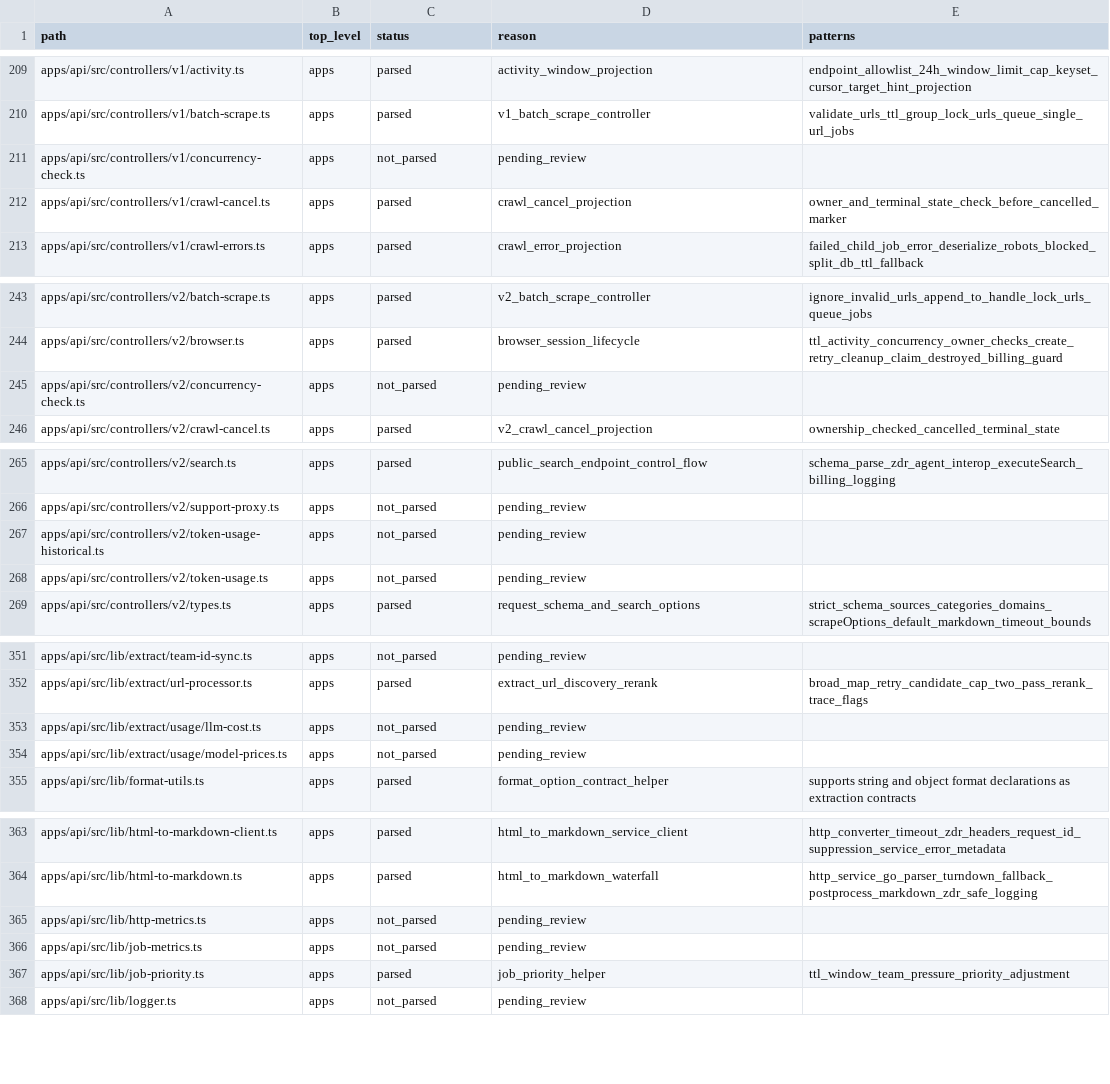
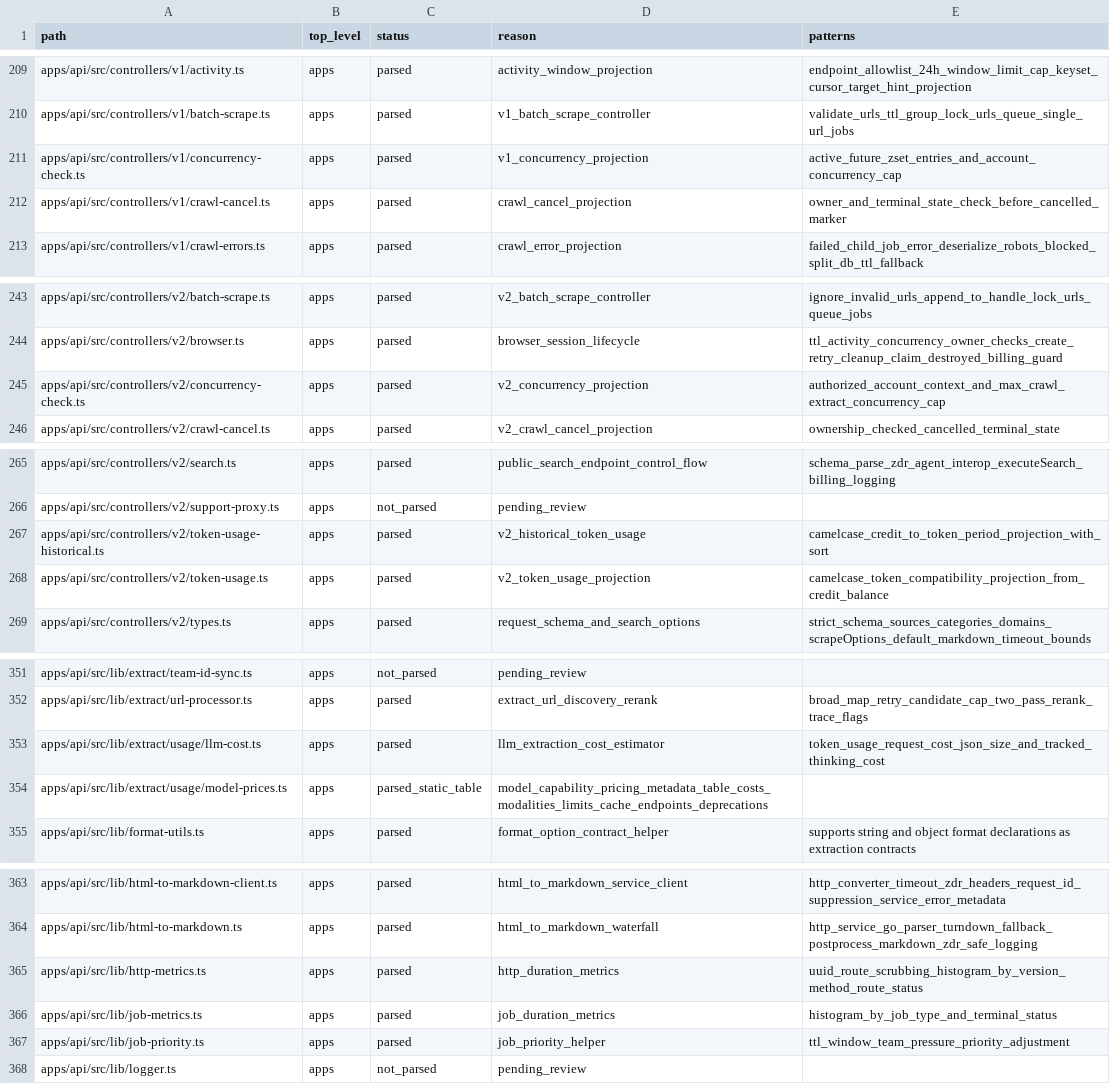
Before and after one commit to jakerslam/protheus, a TSV file: docs/workspace/FIRECRAWL_WEB_TOOLING_FILE_INVENTORY.tsv, drawn as a sheet; only a part is shown, gaps mark what is left out; the diff covers the shown part only.

Commit message:
docs(web): record firecrawl cost admission patterns

```diff
--- a/docs/workspace/FIRECRAWL_WEB_TOOLING_FILE_INVENTORY.tsv
+++ b/docs/workspace/FIRECRAWL_WEB_TOOLING_FILE_INVENTORY.tsv
@@ -210,3 +210,3 @@ apps/api/src/controllers/v1/activity.ts	apps	parsed	activity_window_projection	e
 apps/api/src/controllers/v1/batch-scrape.ts	apps	parsed	v1_batch_scrape_controller	validate_urls_ttl_group_lock_urls_queue_single_url_jobs
-apps/api/src/controllers/v1/concurrency-check.ts	apps	not_parsed	pending_review	
+apps/api/src/controllers/v1/concurrency-check.ts	apps	parsed	v1_concurrency_projection	active_future_zset_entries_and_account_concurrency_cap
 apps/api/src/controllers/v1/crawl-cancel.ts	apps	parsed	crawl_cancel_projection	owner_and_terminal_state_check_before_cancelled_marker
@@ -244,3 +244,3 @@ apps/api/src/controllers/v2/batch-scrape.ts	apps	parsed	v2_batch_scrape_controll
 apps/api/src/controllers/v2/browser.ts	apps	parsed	browser_session_lifecycle	ttl_activity_concurrency_owner_checks_create_retry_cleanup_claim_destroyed_billing_guard
-apps/api/src/controllers/v2/concurrency-check.ts	apps	not_parsed	pending_review	
+apps/api/src/controllers/v2/concurrency-check.ts	apps	parsed	v2_concurrency_projection	authorized_account_context_and_max_crawl_extract_concurrency_cap
 apps/api/src/controllers/v2/crawl-cancel.ts	apps	parsed	v2_crawl_cancel_projection	ownership_checked_cancelled_terminal_state
@@ -266,4 +266,4 @@ apps/api/src/controllers/v2/search.ts	apps	parsed	public_search_endpoint_control
 apps/api/src/controllers/v2/support-proxy.ts	apps	not_parsed	pending_review	
-apps/api/src/controllers/v2/token-usage-historical.ts	apps	not_parsed	pending_review	
-apps/api/src/controllers/v2/token-usage.ts	apps	not_parsed	pending_review	
+apps/api/src/controllers/v2/token-usage-historical.ts	apps	parsed	v2_historical_token_usage	camelcase_credit_to_token_period_projection_with_sort
+apps/api/src/controllers/v2/token-usage.ts	apps	parsed	v2_token_usage_projection	camelcase_token_compatibility_projection_from_credit_balance
 apps/api/src/controllers/v2/types.ts	apps	parsed	request_schema_and_search_options	strict_schema_sources_categories_domains_scrapeOptions_default_markdown_timeout_bounds
@@ -352,4 +352,4 @@ apps/api/src/lib/extract/team-id-sync.ts	apps	not_parsed	pending_review
 apps/api/src/lib/extract/url-processor.ts	apps	parsed	extract_url_discovery_rerank	broad_map_retry_candidate_cap_two_pass_rerank_trace_flags
-apps/api/src/lib/extract/usage/llm-cost.ts	apps	not_parsed	pending_review	
-apps/api/src/lib/extract/usage/model-prices.ts	apps	not_parsed	pending_review	
+apps/api/src/lib/extract/usage/llm-cost.ts	apps	parsed	llm_extraction_cost_estimator	token_usage_request_cost_json_size_and_tracked_thinking_cost
+apps/api/src/lib/extract/usage/model-prices.ts	apps	parsed_static_table	model_capability_pricing_metadata_table_costs_modalities_limits_cache_endpoints_deprecations
 apps/api/src/lib/format-utils.ts	apps	parsed	format_option_contract_helper	supports string and object format declarations as extraction contracts
@@ -364,4 +364,4 @@ apps/api/src/lib/html-to-markdown-client.ts	apps	parsed	html_to_markdown_service
 apps/api/src/lib/html-to-markdown.ts	apps	parsed	html_to_markdown_waterfall	http_service_go_parser_turndown_fallback_postprocess_markdown_zdr_safe_logging
-apps/api/src/lib/http-metrics.ts	apps	not_parsed	pending_review	
-apps/api/src/lib/job-metrics.ts	apps	not_parsed	pending_review	
+apps/api/src/lib/http-metrics.ts	apps	parsed	http_duration_metrics	uuid_route_scrubbing_histogram_by_version_method_route_status
+apps/api/src/lib/job-metrics.ts	apps	parsed	job_duration_metrics	histogram_by_job_type_and_terminal_status
 apps/api/src/lib/job-priority.ts	apps	parsed	job_priority_helper	ttl_window_team_pressure_priority_adjustment
```
Also changed, not shown: 48 edited cells elsewhere in this file, 1 other file.
